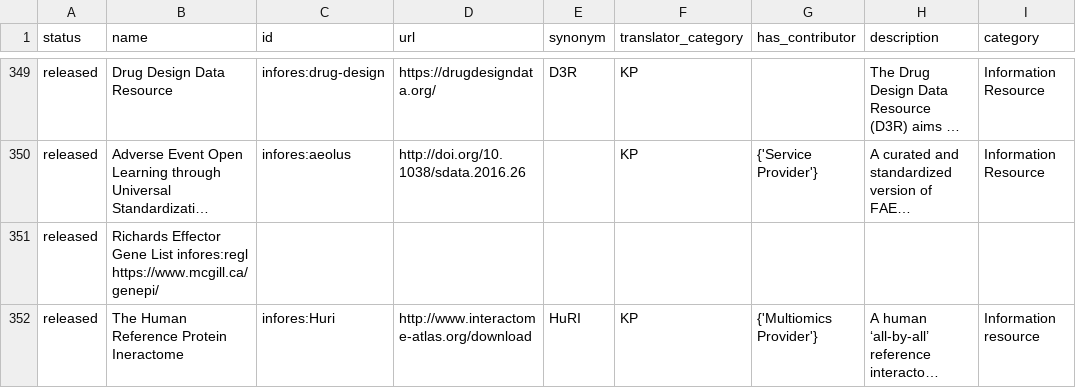
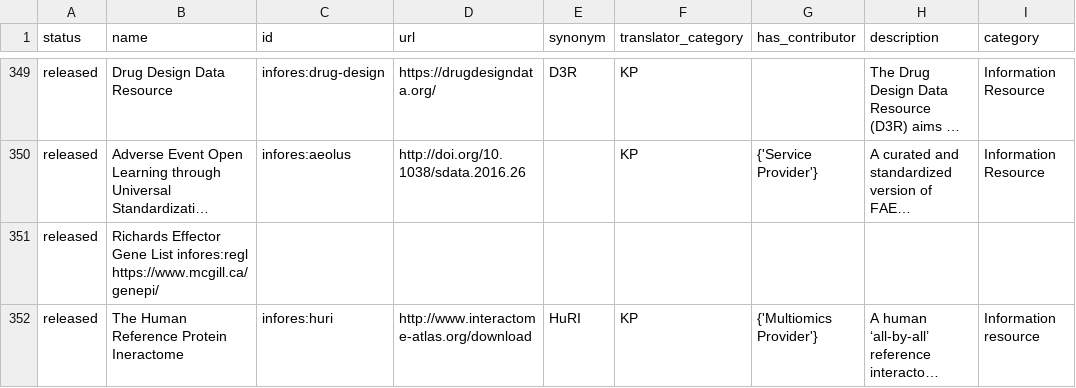
Before and after one commit to biolink/biolink-model, a TSV file: infores_catalog_nodes.tsv, drawn as a sheet; only a part is shown, gaps mark what is left out; long unchanged cells end in …; the diff names each change by its address in the sheet, - before the commit and + after, or states it on an @@ line.

Commit message:
Convert upper case to lower case

```diff
--- a/infores_catalog_nodes.tsv
+++ b/infores_catalog_nodes.tsv
-C352 (id): infores:Huri
+C352 (id): infores:huri
```
